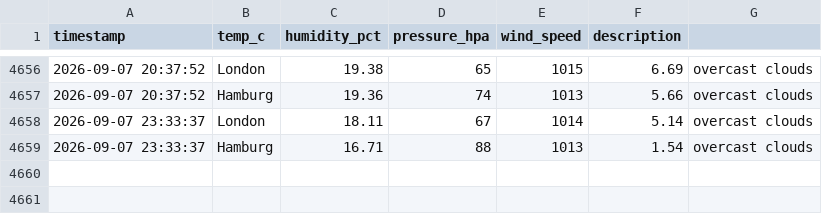
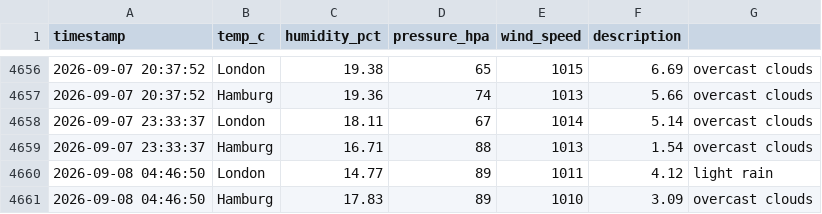
Before and after one commit to vulevu228/AI-Weather-Sentiment, a CSV file: overnight_weather.csv, drawn as a sheet; only a part is shown, gaps mark what is left out; the diff names each change by its address in the sheet, - before the commit and + after, or states it on an @@ line.

Commit message:
update data

```diff
--- a/overnight_weather.csv
+++ b/overnight_weather.csv
+row 4660: 2026-09-08 04:46:50 | London | 14.77 | 89 | 1011 | 4.12 | light rain
+row 4661: 2026-09-08 04:46:50 | Hamburg | 17.83 | 89 | 1010 | 3.09 | overcast clouds
```
